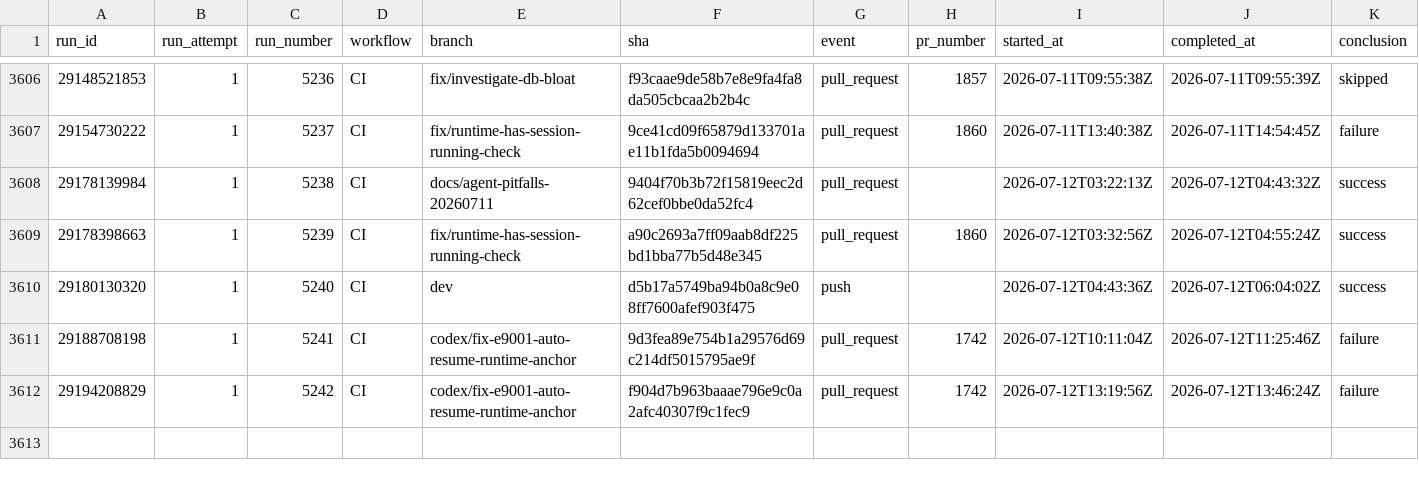
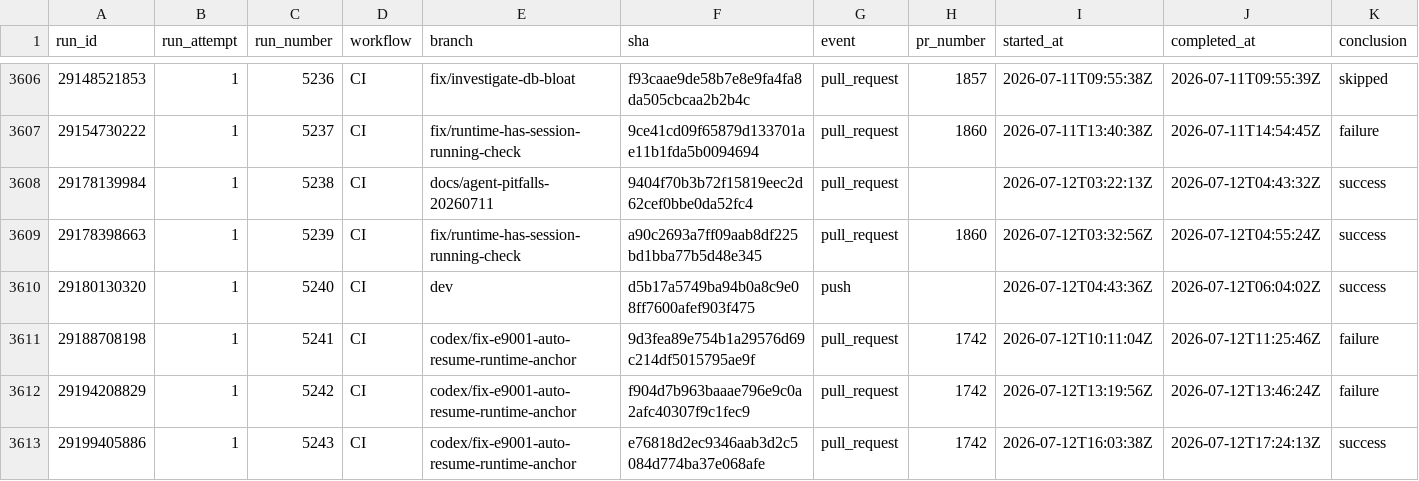
Before and after one commit to AOE-HQ/e2e-ci-metrics, a CSV file: data/runs.csv, drawn as a sheet; only a part is shown, gaps mark what is left out; rows hold the shown columns only; the diff names each change by its address in the sheet, - before the commit and + after, or states it on an @@ line.

```diff
--- a/data/runs.csv
+++ b/data/runs.csv
+row 3613: 29199405886 | 1 | 5243 | CI | codex/fix-e9001-auto-resume-runtime-anchor | e76818d2ec9346aab3d2c5084d774ba37e068afe | pull_request | 1742 | 2026-07-12T16:03:38Z | 2026-07-12T17:24:13Z | success
```
Also changed, not shown: data/route_platform_stats.csv, data/route_stats.csv, 1 other file.
